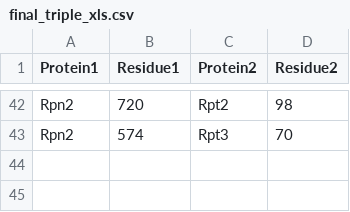
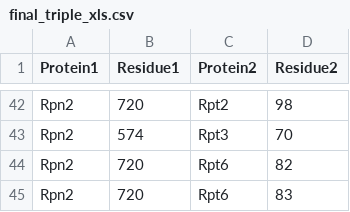
Before and after one commit to sreeganb/tri-center-xls, a CSV file: examples/derived_data/xl/final_triple_xls.csv, drawn as a sheet; only a part is shown, gaps mark what is left out.

```diff
--- a/examples/derived_data/xl/final_triple_xls.csv
+++ b/examples/derived_data/xl/final_triple_xls.csv
@@ -43 +43,3 @@ Rpn2,720,Rpt2,98
 Rpn2,574,Rpt3,70
+Rpn2,720,Rpt6,82
+Rpn2,720,Rpt6,83
```
Also changed, not shown: 1 other file.
